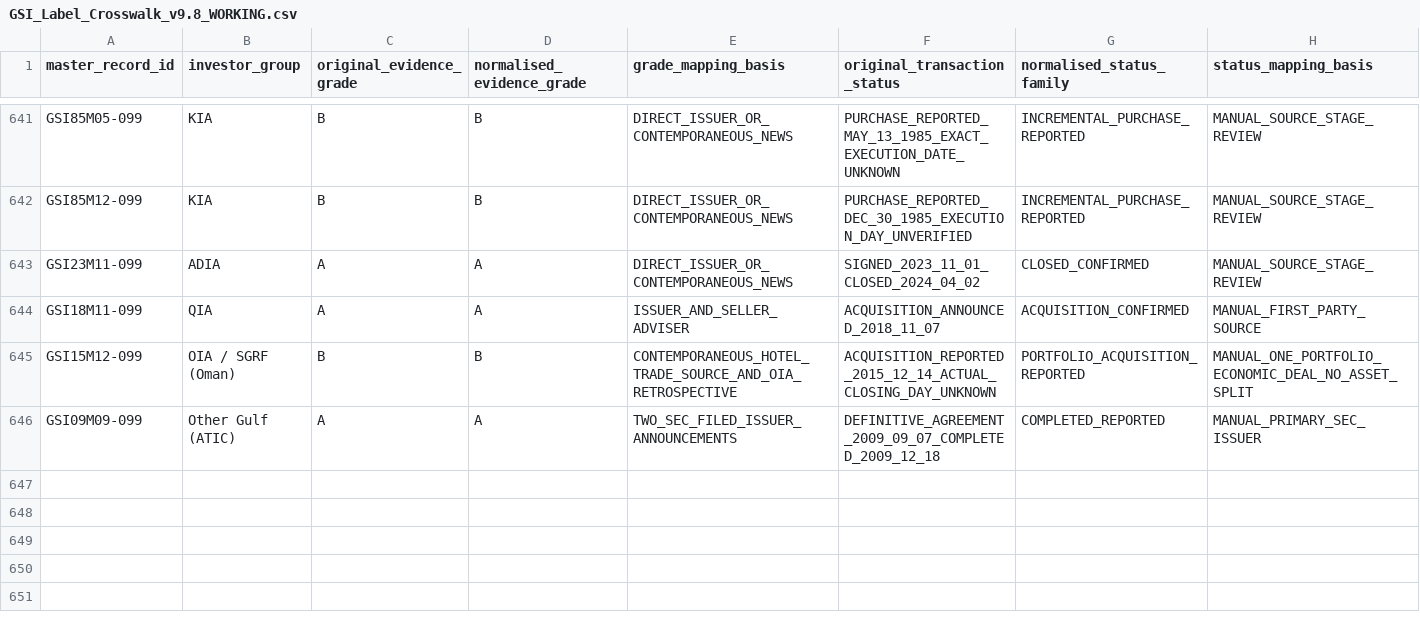
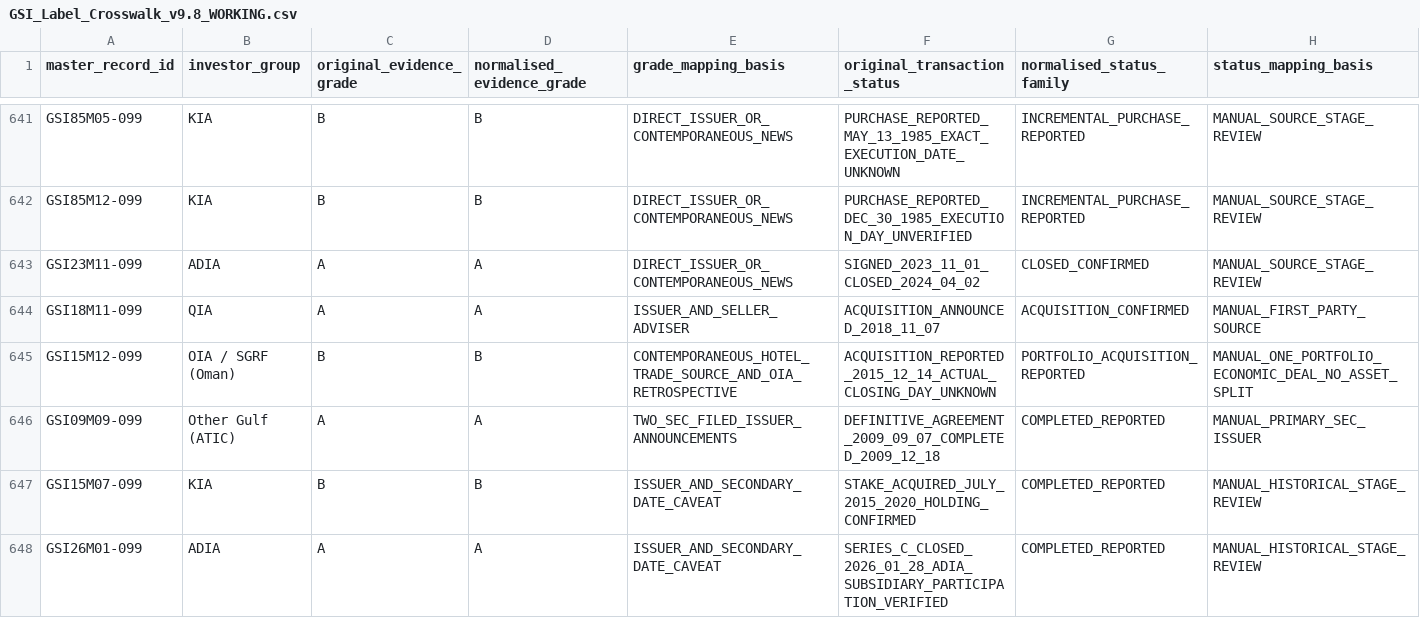
Before and after one commit to unikmo/GSI, a CSV file: database/GSI_Label_Crosswalk_v9.8_WORKING.csv, drawn as a sheet; only a part is shown, gaps mark what is left out; rows hold the shown columns only; the diff names each change by its address in the sheet, - before the commit and + after, or states it on an @@ line.

Commit message:
Reconcile verified KIA ABP 2015 and ADIA Waabi 2026 investments

```diff
--- a/database/GSI_Label_Crosswalk_v9.8_WORKING.csv
+++ b/database/GSI_Label_Crosswalk_v9.8_WORKING.csv
+row 647: GSI15M07-099 | KIA | B | B | ISSUER_AND_SECONDARY_DATE_CAVEAT | STAKE_ACQUIRED_JULY_2015_2020_HOLDING_CONFIRMED | COMPLETED_REPORTED | MANUAL_HISTORICAL_STAGE_REVIEW
+row 648: GSI26M01-099 | ADIA | A | A | ISSUER_AND_SECONDARY_DATE_CAVEAT | SERIES_C_CLOSED_2026_01_28_ADIA_SUBSIDIARY_PARTICIPATION_VERIFIED | COMPLETED_REPORTED | MANUAL_HISTORICAL_STAGE_REVIEW
```
